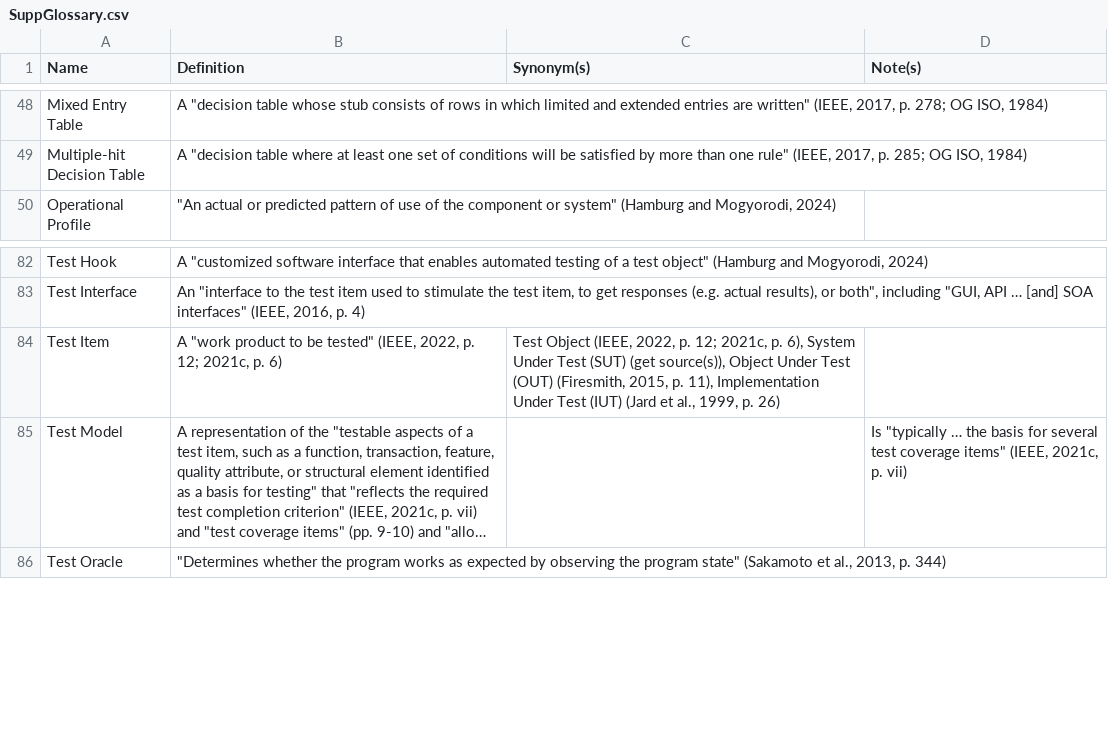
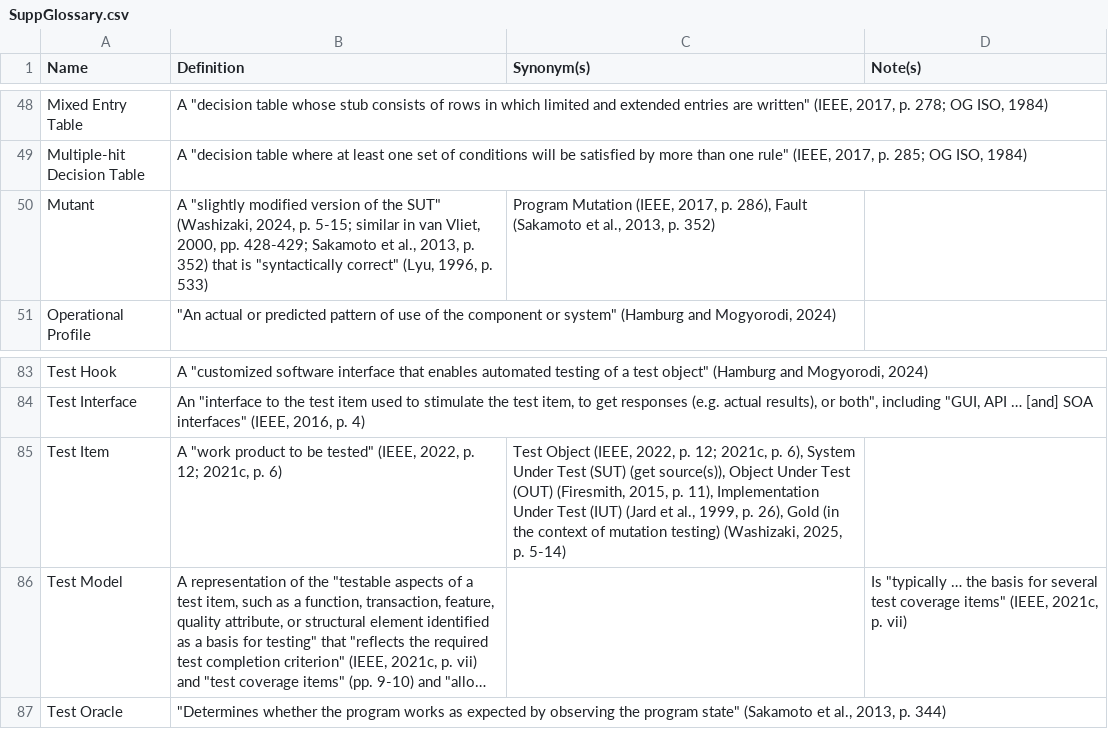
Before and after one commit to samm82/TestingTesting, a CSV file: SuppGlossary.csv, drawn as a sheet; only a part is shown, gaps mark what is left out; long unchanged cells end in …; addresses are those after the commit; the diff names each change by its address in the sheet, - before the commit and + after, or states it on an @@ line.

```diff
--- a/SuppGlossary.csv
+++ b/SuppGlossary.csv
+row 50: Mutant | A "slightly modified version of the SUT" (Washizaki, 2024, p. 5-15; similar in van Vliet, 2000, pp. 428-429; Sakamoto et al., 2013, p. 352) that is "syntactically correct" (Lyu, 1996, p. 533) | Program Mutation (IEEE, 2017, p. 286), Fault (Sakamoto et al., 2013, p. 352)
-C85 (Synonym(s)): …1999, p. 26)
+C85 (Synonym(s)): …1999, p. 26), Gold (in the context of mutation testing) (Washizaki, 2025, p. 5-14)
```
Also changed, not shown: ApproachGlossary.csv, 16 other files.
